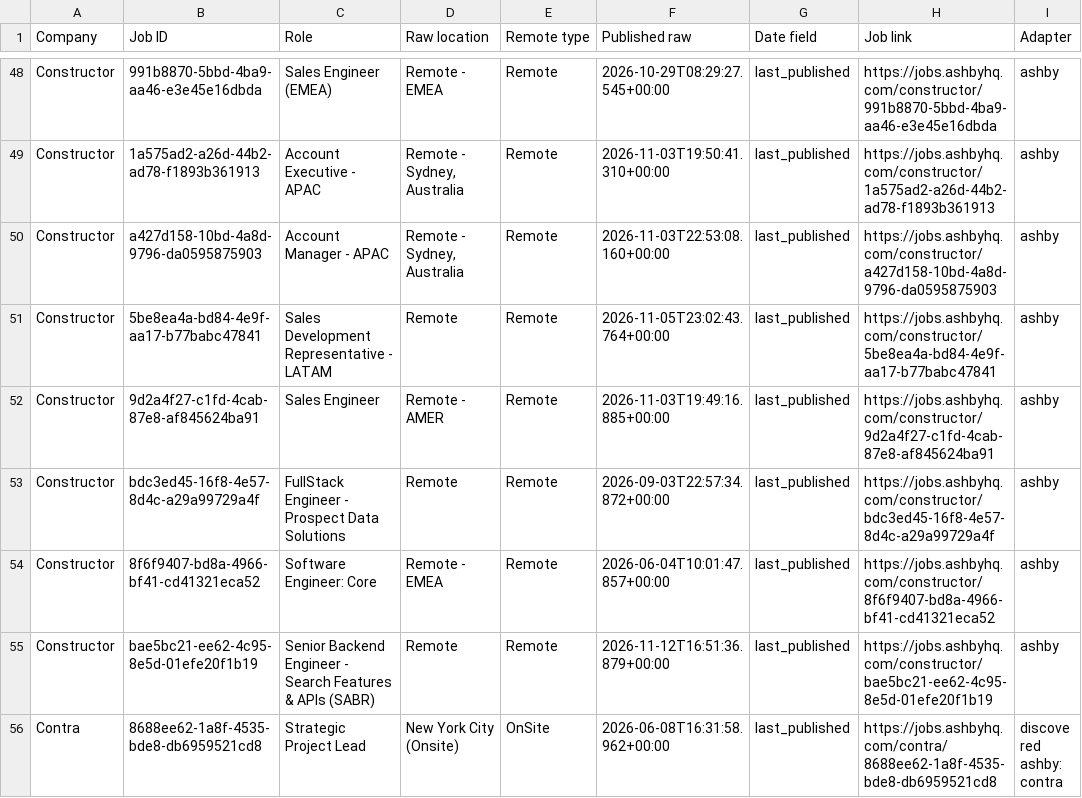
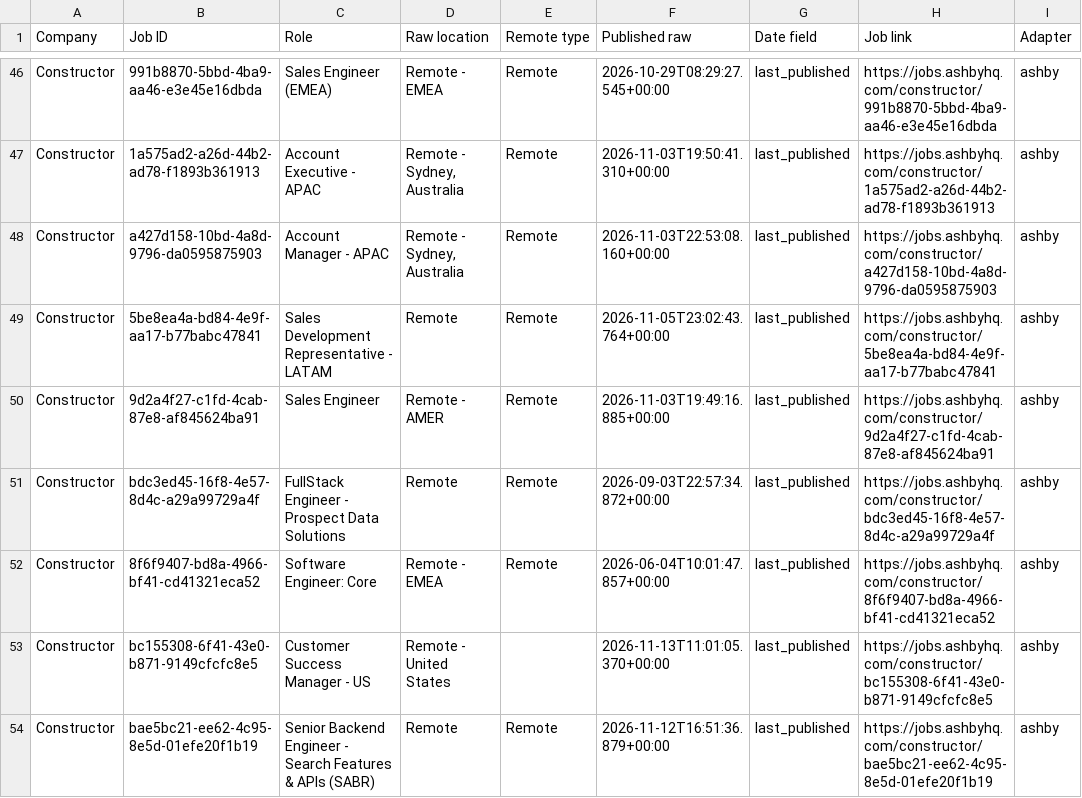
Before and after one commit to agampreetkaurwalia-arch/Remote-and-Impact, a CSV file: output/raw_jobs_audit.csv, drawn as a sheet; only a part is shown, gaps mark what is left out; the shorter side is filled out with more unchanged rows; the diff covers the shown part only.

Commit message:
Remote radar 2026-11-13T15:27Z

```diff
--- a/output/raw_jobs_audit.csv
+++ b/output/raw_jobs_audit.csv
@@ -54,2 +52,3 @@ Constructor,bdc3ed45-16f8-4e57-8d4c-a29a99729a4f,FullStack Engineer - Prospect D
 Constructor,8f6f9407-bd8a-4966-bf41-cd41321eca52,Software Engineer: Core,Remote - EMEA,Remote,2026-06-04T10:01:47.857+00:00,last_published,https://jobs.ashbyhq.com/constructor/8f6f9407-bd8a-4966-bf41-cd41321eca52,ashby
+Constructor,bc155308-6f41-43e0-b871-9149cfcfc8e5,Customer Success Manager - US,Remote - United States,,2026-11-13T11:01:05.370+00:00,last_published,https://jobs.ashbyhq.com/constructor/bc155308-6f41-43e0-b871-9149cfcfc8e5,ashby
 Constructor,bae5bc21-ee62-4c95-8e5d-01efe20f1b19,Senior Backend Engineer - Search Features & APIs (SABR),Remote,Remote,2026-11-12T16:51:36.879+00:00,last_published,https://jobs.ashbyhq.com/constructor/bae5bc21-ee62-4c95-8e5d-01efe20f1b19,ashby
```
Also changed, not shown: 3 added rows, 9 removed rows, 3 moved rows and 6 edited cells elsewhere in this file, output/role_audit.csv, output/source_health.csv, 3 other files.
